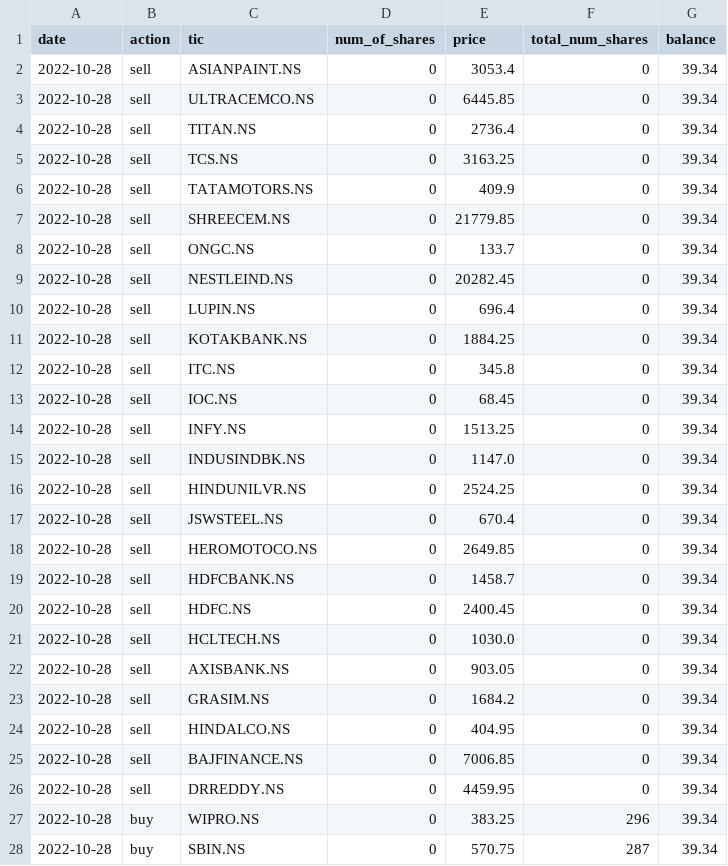
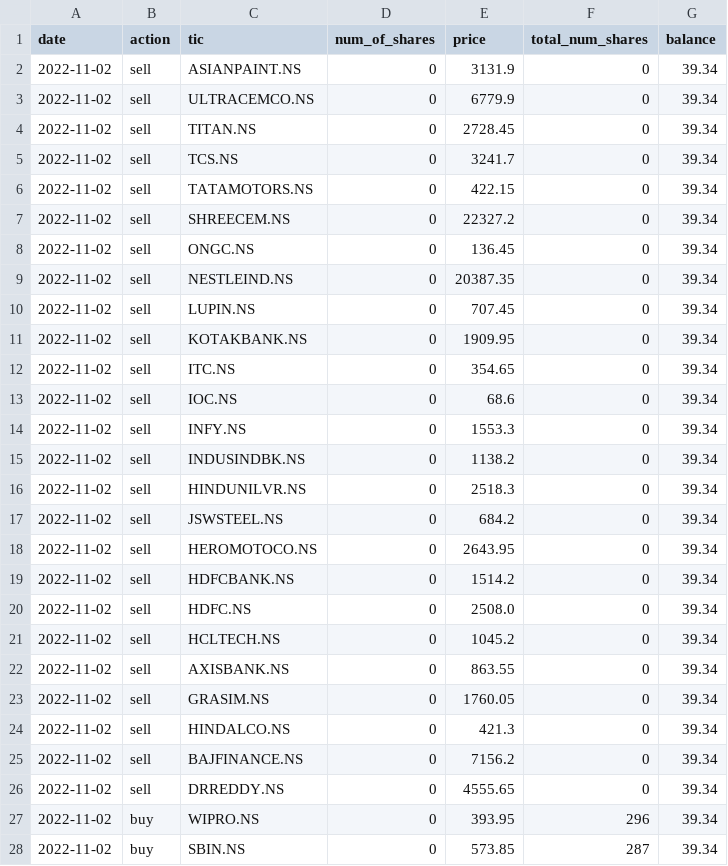
Before and after one commit to HarideepSriperumbooduru/stock-vestor-RL-version, a CSV file: day_status.csv, drawn as a sheet; only a part is shown; the diff covers the shown part only.

```diff
--- a/day_status.csv
+++ b/day_status.csv
@@ -1,28 +1,28 @@
 date,action,tic,num_of_shares,price,total_num_shares,balance
-2022-10-28,sell,ASIANPAINT.NS,0,3053.4,0,39.34
-2022-10-28,sell,ULTRACEMCO.NS,0,6445.85,0,39.34
-2022-10-28,sell,TITAN.NS,0,2736.4,0,39.34
-2022-10-28,sell,TCS.NS,0,3163.25,0,39.34
-2022-10-28,sell,TATAMOTORS.NS,0,409.9,0,39.34
-2022-10-28,sell,SHREECEM.NS,0,21779.85,0,39.34
-2022-10-28,sell,ONGC.NS,0,133.7,0,39.34
-2022-10-28,sell,NESTLEIND.NS,0,20282.45,0,39.34
-2022-10-28,sell,LUPIN.NS,0,696.4,0,39.34
-2022-10-28,sell,KOTAKBANK.NS,0,1884.25,0,39.34
-2022-10-28,sell,ITC.NS,0,345.8,0,39.34
-2022-10-28,sell,IOC.NS,0,68.45,0,39.34
-2022-10-28,sell,INFY.NS,0,1513.25,0,39.34
-2022-10-28,sell,INDUSINDBK.NS,0,1147.0,0,39.34
-2022-10-28,sell,HINDUNILVR.NS,0,2524.25,0,39.34
-2022-10-28,sell,JSWSTEEL.NS,0,670.4,0,39.34
-2022-10-28,sell,HEROMOTOCO.NS,0,2649.85,0,39.34
-2022-10-28,sell,HDFCBANK.NS,0,1458.7,0,39.34
-2022-10-28,sell,HDFC.NS,0,2400.45,0,39.34
-2022-10-28,sell,HCLTECH.NS,0,1030.0,0,39.34
-2022-10-28,sell,AXISBANK.NS,0,903.05,0,39.34
-2022-10-28,sell,GRASIM.NS,0,1684.2,0,39.34
-2022-10-28,sell,HINDALCO.NS,0,404.95,0,39.34
-2022-10-28,sell,BAJFINANCE.NS,0,7006.85,0,39.34
-2022-10-28,sell,DRREDDY.NS,0,4459.95,0,39.34
-2022-10-28,buy,WIPRO.NS,0,383.25,296,39.34
-2022-10-28,buy,SBIN.NS,0,570.75,287,39.34
+2022-11-02,sell,ASIANPAINT.NS,0,3131.9,0,39.34
+2022-11-02,sell,ULTRACEMCO.NS,0,6779.9,0,39.34
+2022-11-02,sell,TITAN.NS,0,2728.45,0,39.34
+2022-11-02,sell,TCS.NS,0,3241.7,0,39.34
+2022-11-02,sell,TATAMOTORS.NS,0,422.15,0,39.34
+2022-11-02,sell,SHREECEM.NS,0,22327.2,0,39.34
+2022-11-02,sell,ONGC.NS,0,136.45,0,39.34
+2022-11-02,sell,NESTLEIND.NS,0,20387.35,0,39.34
+2022-11-02,sell,LUPIN.NS,0,707.45,0,39.34
+2022-11-02,sell,KOTAKBANK.NS,0,1909.95,0,39.34
+2022-11-02,sell,ITC.NS,0,354.65,0,39.34
+2022-11-02,sell,IOC.NS,0,68.6,0,39.34
+2022-11-02,sell,INFY.NS,0,1553.3,0,39.34
+2022-11-02,sell,INDUSINDBK.NS,0,1138.2,0,39.34
+2022-11-02,sell,HINDUNILVR.NS,0,2518.3,0,39.34
+2022-11-02,sell,JSWSTEEL.NS,0,684.2,0,39.34
+2022-11-02,sell,HEROMOTOCO.NS,0,2643.95,0,39.34
+2022-11-02,sell,HDFCBANK.NS,0,1514.2,0,39.34
+2022-11-02,sell,HDFC.NS,0,2508.0,0,39.34
+2022-11-02,sell,HCLTECH.NS,0,1045.2,0,39.34
+2022-11-02,sell,AXISBANK.NS,0,863.55,0,39.34
+2022-11-02,sell,GRASIM.NS,0,1760.05,0,39.34
+2022-11-02,sell,HINDALCO.NS,0,421.3,0,39.34
+2022-11-02,sell,BAJFINANCE.NS,0,7156.2,0,39.34
+2022-11-02,sell,DRREDDY.NS,0,4555.65,0,39.34
+2022-11-02,buy,WIPRO.NS,0,393.95,296,39.34
+2022-11-02,buy,SBIN.NS,0,573.85,287,39.34
```
Also changed, not shown: 34 edited cells elsewhere in this file, action_history_live.csv.
